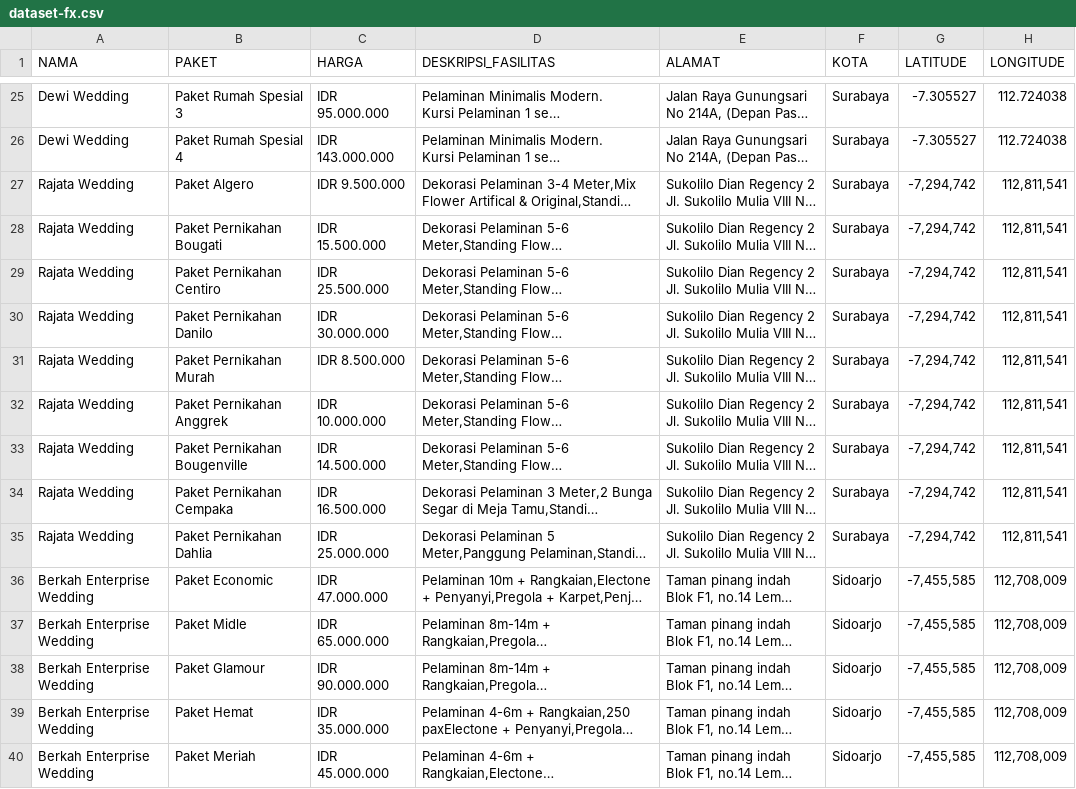
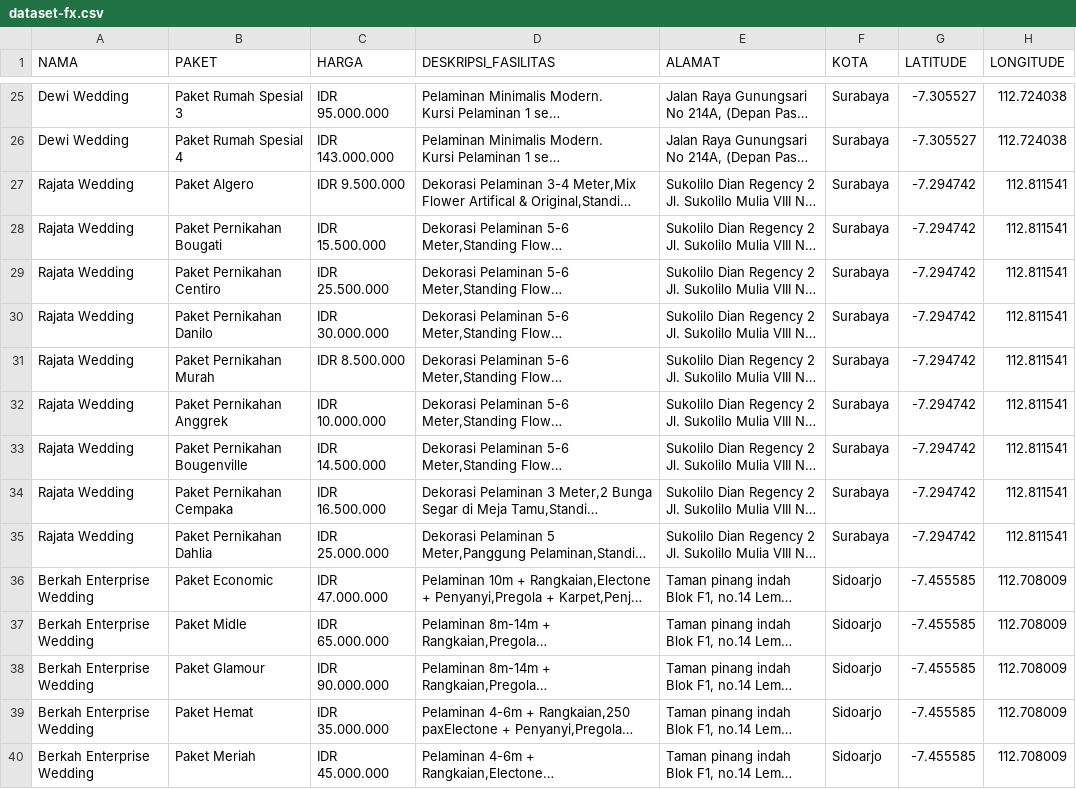
Before and after one commit to azzanaswa/weddingorganizer, a CSV file: dataset-fx.csv, drawn as a sheet; only a part is shown, gaps mark what is left out; long unchanged cells end in …; the diff covers the shown part only; the diff names each change by its address in the sheet, - before the commit and + after, or states it on an @@ line.

Commit message:
Add files via upload

```diff
--- a/dataset-fx.csv
+++ b/dataset-fx.csv
-G27:G35 (LATITUDE): -7,294,742
+G27:G35 (LATITUDE): -7.294742
-H27:H35 (LONGITUDE): 112,811,541
+H27:H35 (LONGITUDE): 112.811541
-G36:G40 (LATITUDE): -7,455,585
+G36:G40 (LATITUDE): -7.455585
-H36:H40 (LONGITUDE): 112,708,009
+H36:H40 (LONGITUDE): 112.708009
```
Also changed, not shown: 30 edited cells elsewhere in this file.
